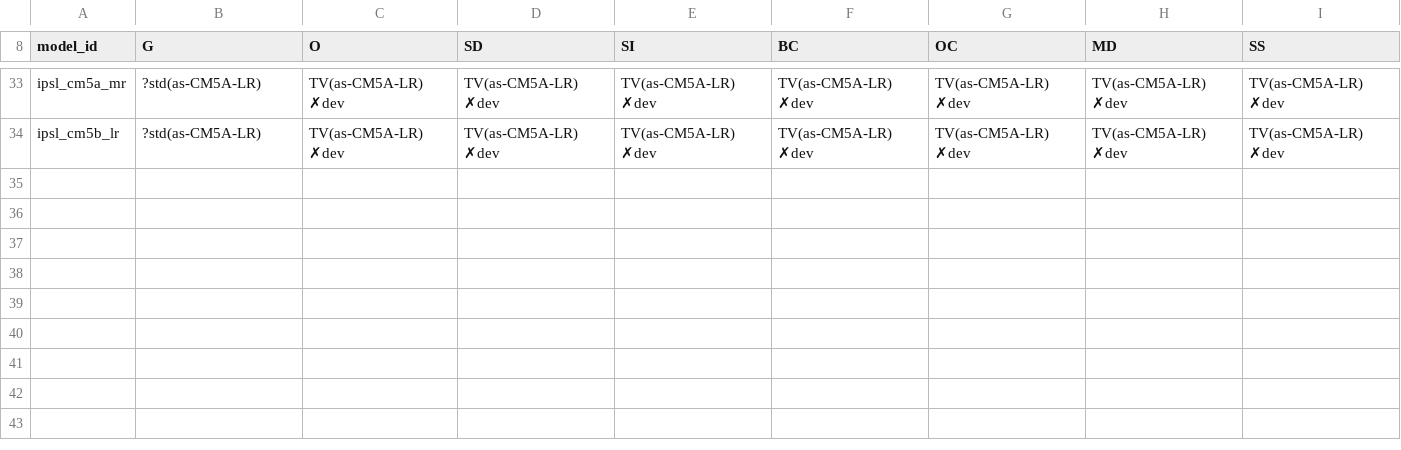
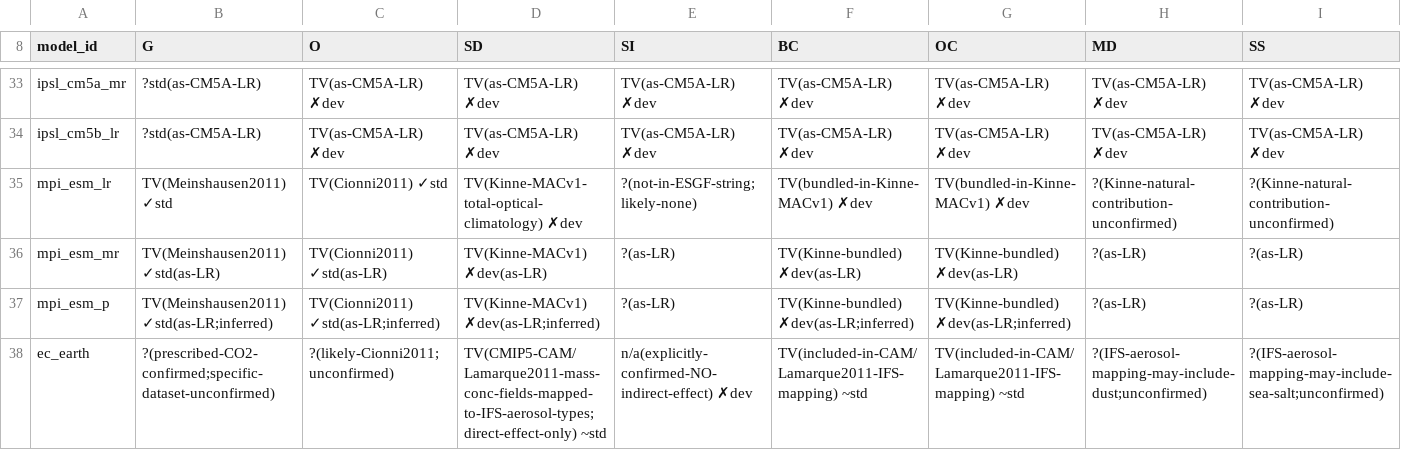
Before and after one commit to durack1/Duracketal25-MIPForcingReview, a CSV file: research/cmip5/data/verified-forcing-matrix.csv, drawn as a sheet; only a part is shown, gaps mark what is left out; rows hold the shown columns only; the diff names each change by its address in the sheet, - before the commit and + after, or states it on an @@ line.

Commit message:
Stage 7; Analyse, verify EU CMIP5 model contributions; back-check

```diff
--- a/research/cmip5/data/verified-forcing-matrix.csv
+++ b/research/cmip5/data/verified-forcing-matrix.csv
+row 35: mpi_esm_lr | TV(Meinshausen2011) ✓std | TV(Cionni2011) ✓std | TV(Kinne-MACv1-total-optical-climatology) ✗dev | ?(not-in-ESGF-string;likely-none) | TV(bundled-in-Kinne-MACv1) ✗dev | TV(bundled-in-Kinne-MACv1) ✗dev | ?(Kinne-natural-contribution-unconfirmed) | ?(Kinne-natural-contribution-unconfirmed)
+row 36: mpi_esm_mr | TV(Meinshausen2011) ✓std(as-LR) | TV(Cionni2011) ✓std(as-LR) | TV(Kinne-MACv1) ✗dev(as-LR) | ?(as-LR) | TV(Kinne-bundled) ✗dev(as-LR) | TV(Kinne-bundled) ✗dev(as-LR) | ?(as-LR) | ?(as-LR)
+row 37: mpi_esm_p | TV(Meinshausen2011) ✓std(as-LR;inferred) | TV(Cionni2011) ✓std(as-LR;inferred) | TV(Kinne-MACv1) ✗dev(as-LR;inferred) | ?(as-LR) | TV(Kinne-bundled) ✗dev(as-LR;inferred) | TV(Kinne-bundled) ✗dev(as-LR;inferred) | ?(as-LR) | ?(as-LR)
+row 38: ec_earth | ?(prescribed-CO2-confirmed;specific-dataset-unconfirmed) | ?(likely-Cionni2011;unconfirmed) | TV(CMIP5-CAM/Lamarque2011-mass-conc-fields-mapped-to-IFS-aerosol-types;direct-effect-only) ~std | n/a(explicitly-confirmed-NO-indirect-effect) ✗dev | TV(included-in-CAM/Lamarque2011-IFS-mapping) ~std | TV(included-in-CAM/Lamarque2011-IFS-mapping) ~std | ?(IFS-aerosol-mapping-may-include-dust;unconfirmed) | ?(IFS-aerosol-mapping-may-include-sea-salt;unconfirmed)
```
Also changed, not shown: 23 other files.
